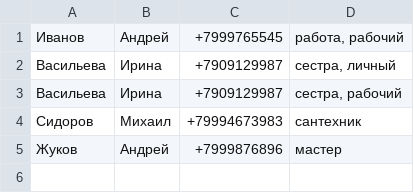
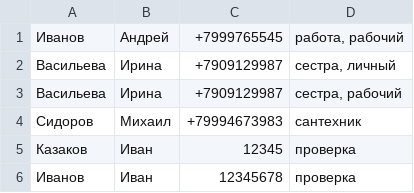
Before and after one commit to Kite343/HomeWork1PythonBasics, a CSV file: HomeWork9/phonebook.csv, drawn as a sheet.

```diff
--- a/HomeWork9/phonebook.csv
+++ b/HomeWork9/phonebook.csv
@@ -4,2 +4,3 @@
 Сидоров;Михаил;+79994673983;сантехник
-Жуков;Андрей;+7999876896;мастер
+Казаков;Иван;12345;проверка
+Иванов;Иван;12345678;проверка
```
Also changed, not shown: HomeWork9/my_book.csv, 5 other files.
